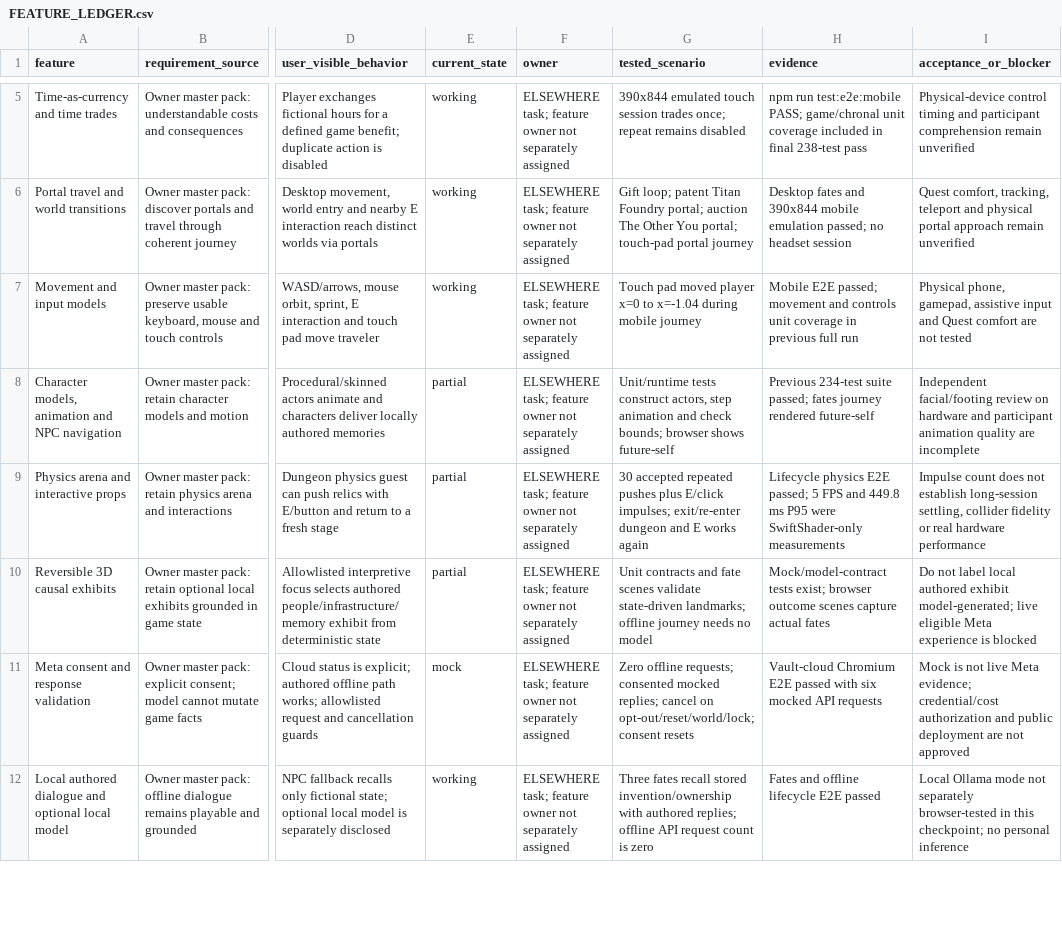
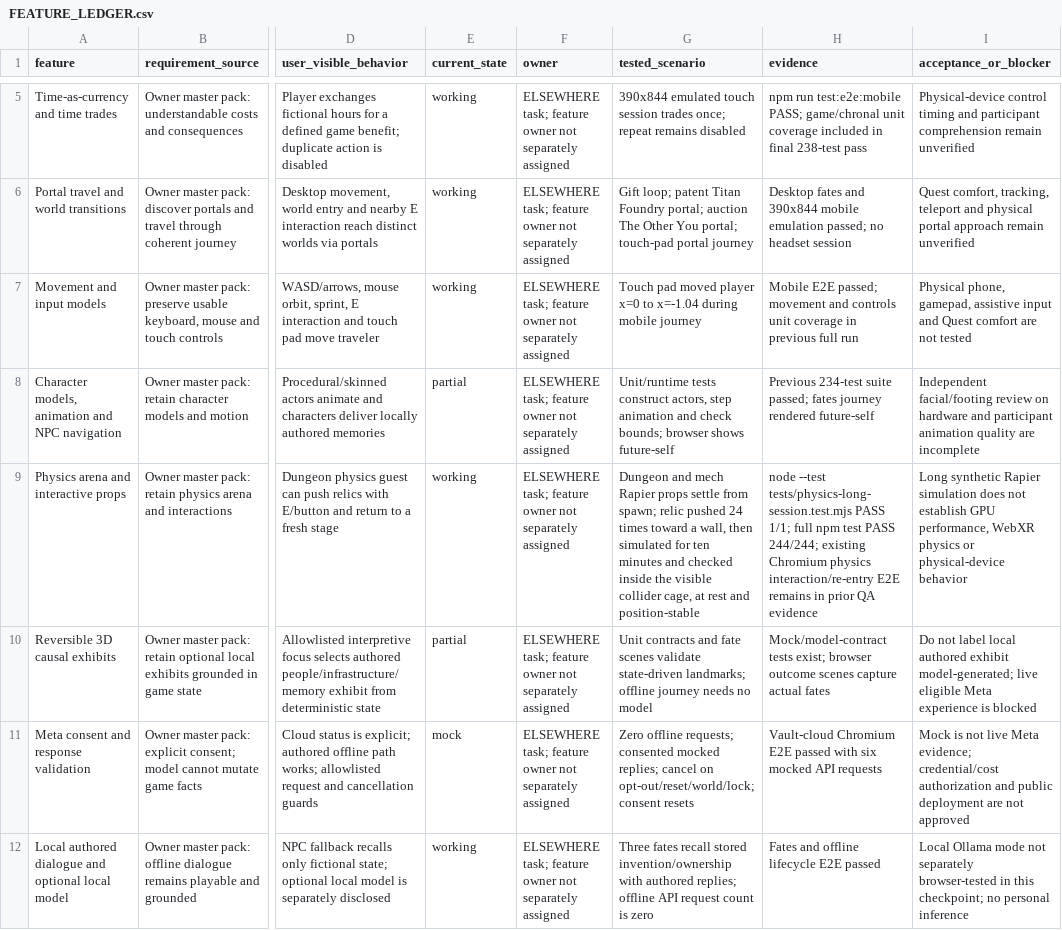
Before and after one commit to kapasainitishreddy/ELSEWHERE, a CSV file: docs/FEATURE_LEDGER.csv, drawn as a sheet; only a part is shown, gaps mark what is left out; the diff covers the shown part only; the diff names each change by its address in the sheet, - before the commit and + after, or states it on an @@ line.

Commit message:
test: cover combat and recovery journeys

```diff
--- a/docs/FEATURE_LEDGER.csv
+++ b/docs/FEATURE_LEDGER.csv
-E9 (current_state): partial
+E9 (current_state): working
-G9 (tested_scenario): 30 accepted repeated pushes plus E/click impulses; exit/re-enter dungeon and E works again
+G9 (tested_scenario): Dungeon and mech Rapier props settle from spawn; relic pushed 24 times toward a wall, then simulated for ten minutes and checked inside the visible collider cage, at rest and position-stable
-H9 (evidence): Lifecycle physics E2E passed; 5 FPS and 449.8 ms P95 were SwiftShader-only measurements
+H9 (evidence): node --test tests/physics-long-session.test.mjs PASS 1/1; full npm test PASS 244/244; existing Chromium physics interaction/re-entry E2E remains in prior QA evidence
-I9 (acceptance_or_blocker): Impulse count does not establish long-session settling, collider fidelity or real hardware performance
+I9 (acceptance_or_blocker): Long synthetic Rapier simulation does not establish GPU performance, WebXR physics or physical-device behavior
```
Also changed, not shown: 15 edited cells elsewhere in this file, 9 other files.
